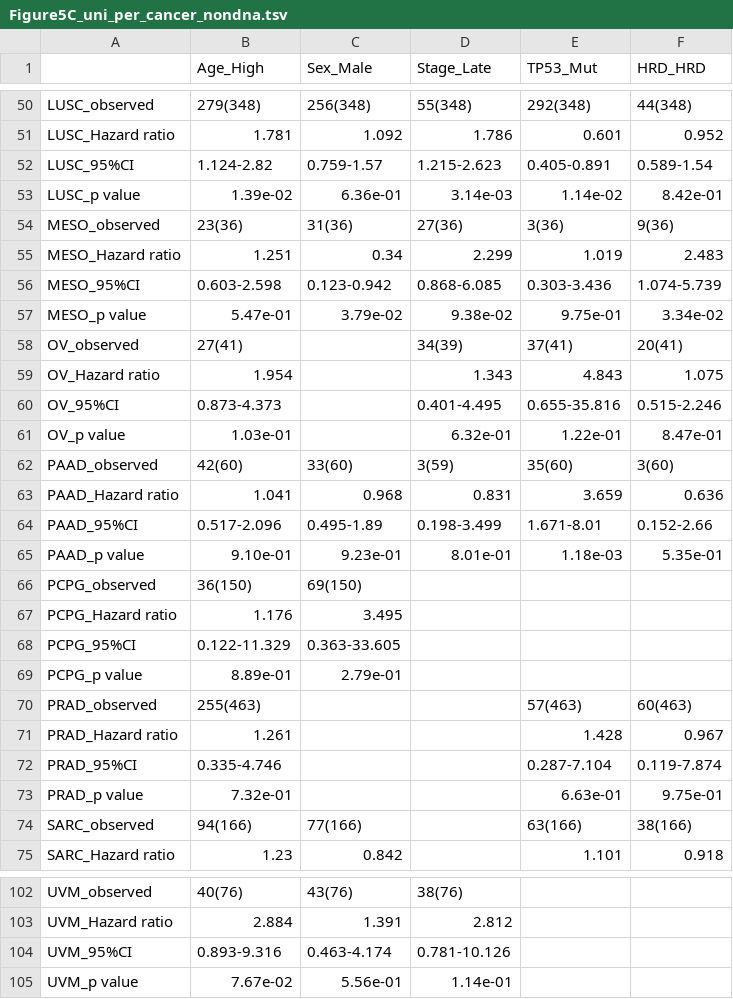
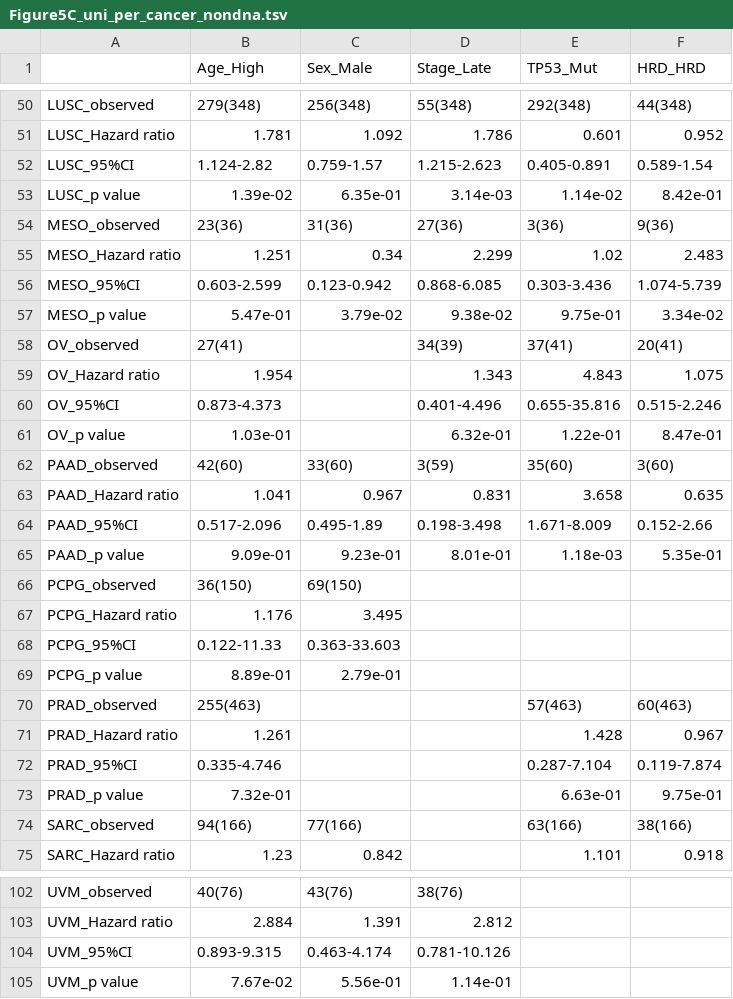
Before and after one commit to shirotak/pancancer_hrd_analysis, a TSV file: results/Figure5C_uni_per_cancer_nondna.tsv, drawn as a sheet; only a part is shown, gaps mark what is left out; the diff covers the shown part only.

```diff
--- a/results/Figure5C_uni_per_cancer_nondna.tsv
+++ b/results/Figure5C_uni_per_cancer_nondna.tsv
@@ -52,6 +52,6 @@ LUSC_Hazard ratio	1.781	1.092	1.786	0.601	0.952
 LUSC_95%CI	1.124-2.82	0.759-1.57	1.215-2.623	0.405-0.891	0.589-1.54
-LUSC_p value	1.39e-02	6.36e-01	3.14e-03	1.14e-02	8.42e-01
+LUSC_p value	1.39e-02	6.35e-01	3.14e-03	1.14e-02	8.42e-01
 MESO_observed	23(36)	31(36)	27(36)	3(36)	9(36)
-MESO_Hazard ratio	1.251	0.34	2.299	1.019	2.483
-MESO_95%CI	0.603-2.598	0.123-0.942	0.868-6.085	0.303-3.436	1.074-5.739
+MESO_Hazard ratio	1.251	0.34	2.299	1.02	2.483
+MESO_95%CI	0.603-2.599	0.123-0.942	0.868-6.085	0.303-3.436	1.074-5.739
 MESO_p value	5.47e-01	3.79e-02	9.38e-02	9.75e-01	3.34e-02
@@ -59,11 +59,11 @@ OV_observed	27(41)		34(39)	37(41)	20(41)
 OV_Hazard ratio	1.954		1.343	4.843	1.075
-OV_95%CI	0.873-4.373		0.401-4.495	0.655-35.816	0.515-2.246
+OV_95%CI	0.873-4.373		0.401-4.496	0.655-35.816	0.515-2.246
 OV_p value	1.03e-01		6.32e-01	1.22e-01	8.47e-01
 PAAD_observed	42(60)	33(60)	3(59)	35(60)	3(60)
-PAAD_Hazard ratio	1.041	0.968	0.831	3.659	0.636
-PAAD_95%CI	0.517-2.096	0.495-1.89	0.198-3.499	1.671-8.01	0.152-2.66
-PAAD_p value	9.10e-01	9.23e-01	8.01e-01	1.18e-03	5.35e-01
+PAAD_Hazard ratio	1.041	0.967	0.831	3.658	0.635
+PAAD_95%CI	0.517-2.096	0.495-1.89	0.198-3.498	1.671-8.009	0.152-2.66
+PAAD_p value	9.09e-01	9.23e-01	8.01e-01	1.18e-03	5.35e-01
 PCPG_observed	36(150)	69(150)			
 PCPG_Hazard ratio	1.176	3.495			
-PCPG_95%CI	0.122-11.329	0.363-33.605			
+PCPG_95%CI	0.122-11.33	0.363-33.603			
 PCPG_p value	8.89e-01	2.79e-01			
@@ -103,3 +103,3 @@ UVM_observed	40(76)	43(76)	38(76)
 UVM_Hazard ratio	2.884	1.391	2.812		
-UVM_95%CI	0.893-9.316	0.463-4.174	0.781-10.126		
+UVM_95%CI	0.893-9.315	0.463-4.174	0.781-10.126		
 UVM_p value	7.67e-02	5.56e-01	1.14e-01		
```
Also changed, not shown: 37 edited cells elsewhere in this file, results/Figure1C_p_diff_table.tsv, results/Figure5B_1_uni_all_dna.tsv, 33 other files.
